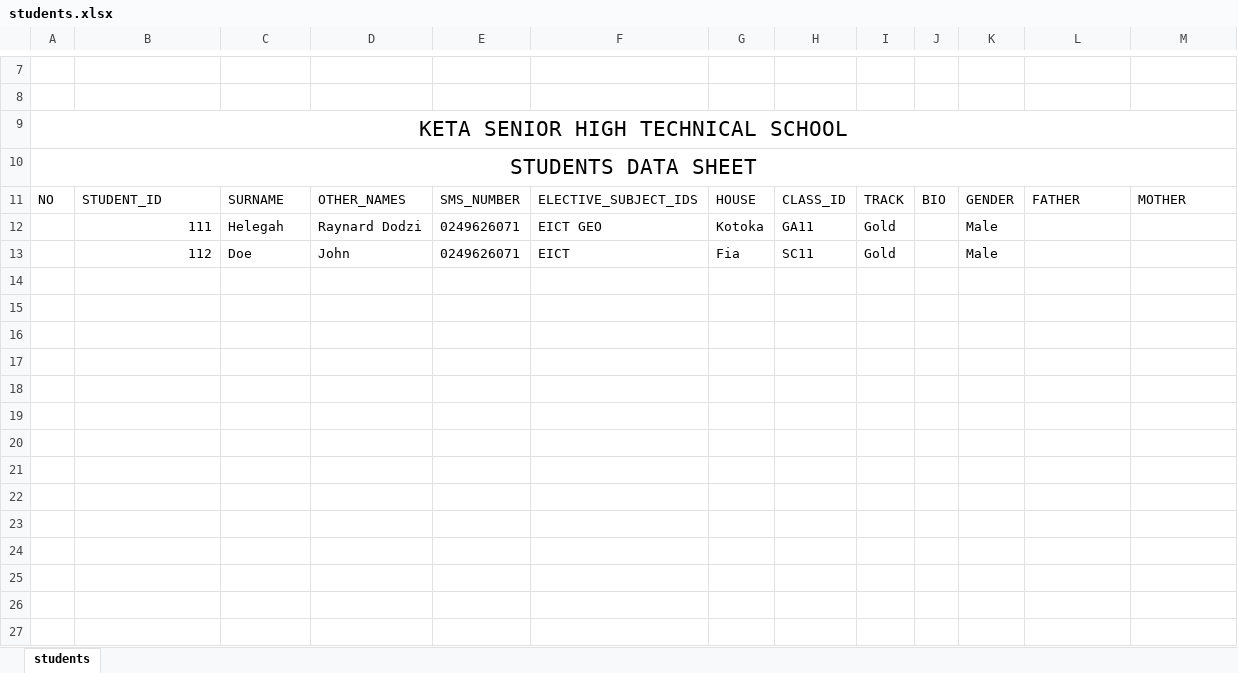
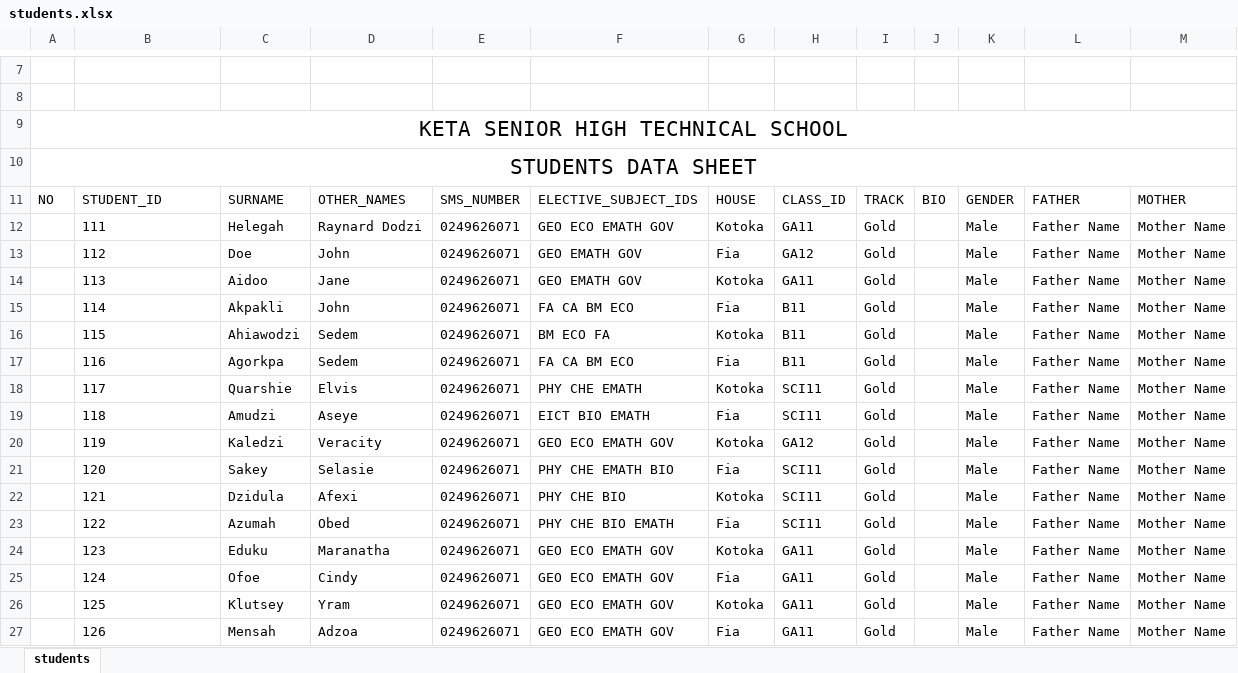
Before and after one commit to dodziraynard/curie, an Excel workbook: sheet_engine/test_sheets/students.xlsx, sheet students, drawn as a sheet; only a part is shown, gaps mark what is left out; values as stored, in another font and other column widths than the file's, no borders; charts and pictures not drawn; the diff names each change by its address in the sheet, - before the commit and + after, or states it on an @@ line.

Commit message:
Update students and teacherts.

```diff
--- a/sheet_engine/test_sheets/students.xlsx (sheet students)
+++ b/sheet_engine/test_sheets/students.xlsx (sheet students)
-B12:B13 alignment: right
+B12:B13 alignment: left
-F12: EICT GEO
+F12: GEO ECO EMATH GOV
-L12:L13: (empty)
+L12:L13: Father Name
-M12:M13: (empty)
+M12:M13: Mother Name
-F13: EICT
+F13: GEO EMATH GOV
-H13: SC11
+H13: GA12
+row 14:  | 113 | Aidoo | Jane | 0249626071 | GEO EMATH GOV | Kotoka | GA11 | Gold |  | Male | Father Name | Mother Name
+row 15:  | 114 | Akpakli | John | 0249626071 | FA CA BM ECO | Fia | B11 | Gold |  | Male | Father Name | Mother Name
+row 16:  | 115 | Ahiawodzi | Sedem | 0249626071 | BM ECO FA | Kotoka | B11 | Gold |  | Male | Father Name | Mother Name
+row 17:  | 116 | Agorkpa | Sedem | 0249626071 | FA CA BM ECO | Fia | B11 | Gold |  | Male | Father Name | Mother Name
+row 18:  | 117 | Quarshie | Elvis | 0249626071 | PHY CHE EMATH | Kotoka | SCI11 | Gold |  | Male | Father Name | Mother Name
+row 19:  | 118 | Amudzi | Aseye | 0249626071 | EICT BIO EMATH | Fia | SCI11 | Gold |  | Male | Father Name | Mother Name
+row 20:  | 119 | Kaledzi | Veracity | 0249626071 | GEO ECO EMATH GOV | Kotoka | GA12 | Gold |  | Male | Father Name | Mother Name
+row 21:  | 120 | Sakey | Selasie | 0249626071 | PHY CHE EMATH BIO | Fia | SCI11 | Gold |  | Male | Father Name | Mother Name
+row 22:  | 121 | Dzidula | Afexi | 0249626071 | PHY CHE BIO | Kotoka | SCI11 | Gold |  | Male | Father Name | Mother Name
+row 23:  | 122 | Azumah | Obed | 0249626071 | PHY CHE BIO EMATH | Fia | SCI11 | Gold |  | Male | Father Name | Mother Name
+row 24:  | 123 | Eduku | Maranatha | 0249626071 | GEO ECO EMATH GOV | Kotoka | GA11 | Gold |  | Male | Father Name | Mother Name
+row 25:  | 124 | Ofoe | Cindy | 0249626071 | GEO ECO EMATH GOV | Fia | GA11 | Gold |  | Male | Father Name | Mother Name
+row 26:  | 125 | Klutsey | Yram | 0249626071 | GEO ECO EMATH GOV | Kotoka | GA11 | Gold |  | Male | Father Name | Mother Name
+row 27:  | 126 | Mensah | Adzoa | 0249626071 | GEO ECO EMATH GOV | Fia | GA11 | Gold |  | Male | Father Name | Mother Name
```
Also changed, not shown: charts or pictures, sheet_engine/test_sheets/classes.xlsx, sheet_engine/test_sheets/courses.xlsx, 50 other files.
